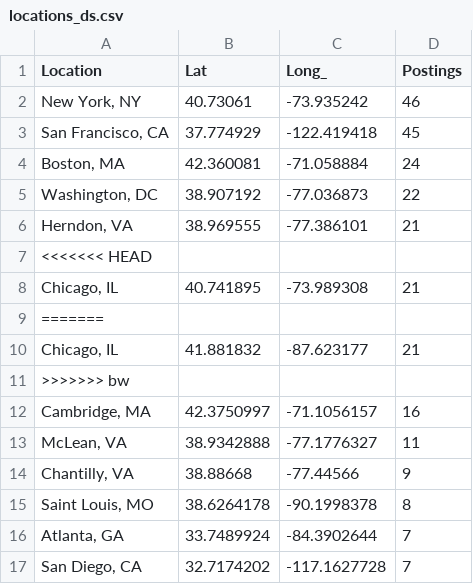
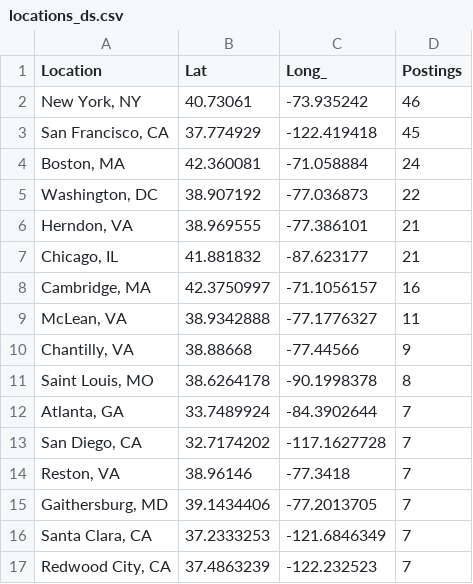
Before and after one commit to molobit619/data-science-jobs-dashboard, a CSV file: data/locations_ds.csv, drawn as a sheet; only a part is shown; the shorter side is filled out with more unchanged rows; the diff names each change by its address in the sheet, - before the commit and + after, or states it on an @@ line.

```diff
--- a/data/locations_ds.csv
+++ b/data/locations_ds.csv
-row 7: <<<<<<< HEAD
-row 8: Chicago, IL | 40.741895 | -73.989308 | 21
-row 9: =======
-row 11: >>>>>>> bw
```
Also changed, not shown: 3 other files.
